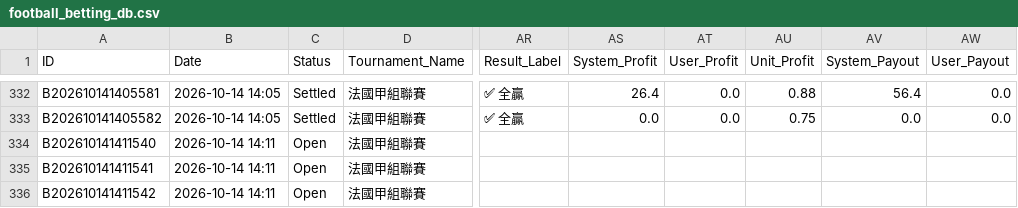
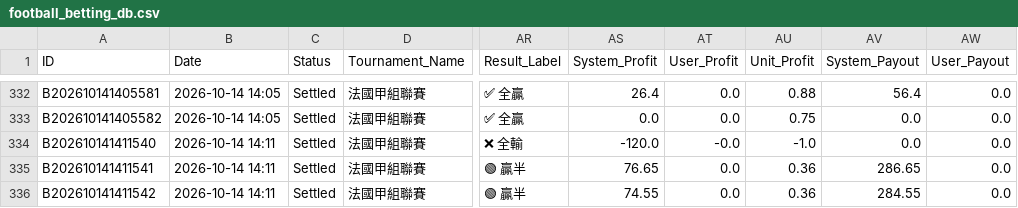
Before and after one commit to tipsme98/FB-app, a CSV file: football_betting_db.csv, drawn as a sheet; only a part is shown, gaps mark what is left out; the diff names each change by its address in the sheet, - before the commit and + after, or states it on an @@ line.

Commit message:
Auto-update football_betting_db.csv via Streamlit App [2026-10-14 14:12:27]

```diff
--- a/football_betting_db.csv
+++ b/football_betting_db.csv
-C334:C336 (Status): Open
+C334:C336 (Status): Settled
-AR334 (Result_Label): (empty)
+AR334 (Result_Label): ❌ 全輸
-AS334 (System_Profit): (empty)
+AS334 (System_Profit): -120.0
-AT334 (User_Profit): (empty)
+AT334 (User_Profit): -0.0
-AU334 (Unit_Profit): (empty)
+AU334 (Unit_Profit): -1.0
-AV334 (System_Payout): (empty)
+AV334 (System_Payout): 0.0
-AW334:AW336 (User_Payout): (empty)
+AW334:AW336 (User_Payout): 0.0
-AR335:AR336 (Result_Label): (empty)
+AR335:AR336 (Result_Label): 🟢 贏半
-AS335 (System_Profit): (empty)
+AS335 (System_Profit): 76.65
-AT335:AT336 (User_Profit): (empty)
+AT335:AT336 (User_Profit): 0.0
-AU335:AU336 (Unit_Profit): (empty)
+AU335:AU336 (Unit_Profit): 0.36
-AV335 (System_Payout): (empty)
+AV335 (System_Payout): 286.65
-AS336 (System_Profit): (empty)
+AS336 (System_Profit): 74.55
-AV336 (System_Payout): (empty)
+AV336 (System_Payout): 284.55
```
